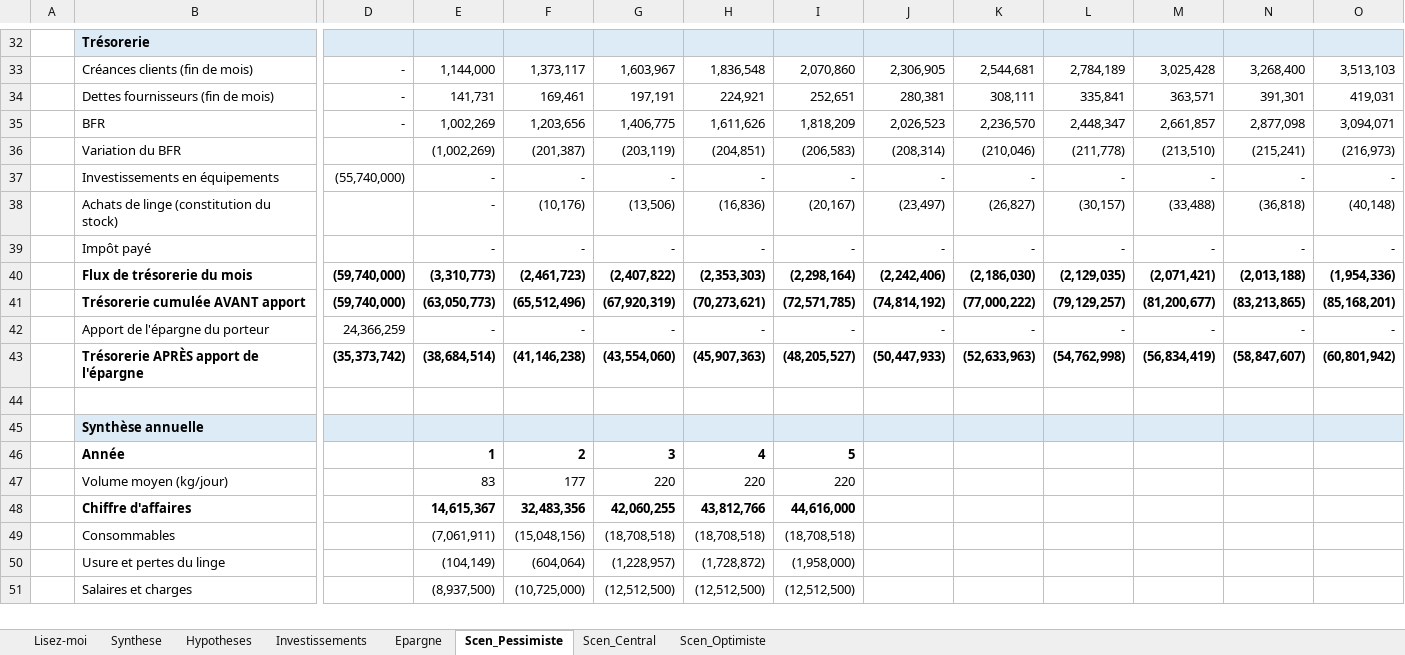
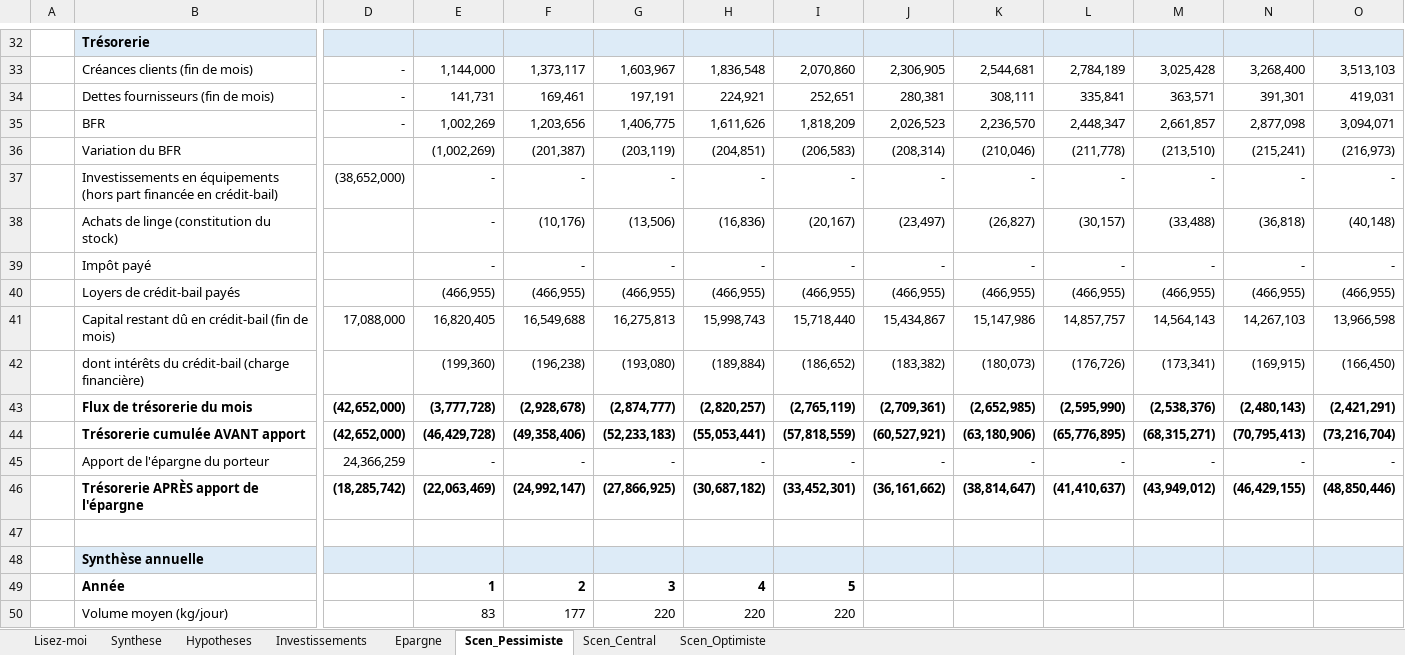
Before and after one commit to ahmadouu01/projets, an Excel workbook: finance/modele.xlsx, sheet Scen_Pessimiste, drawn as a sheet; only a part is shown, gaps mark what is left out; the shorter side is filled out with more unchanged rows; values as stored, in another font and other column widths than the file's, no borders; removed rows and columns are numbered as before the commit, all else as after; rows hold the shown columns only; the diff covers the shown part only; the diff names each change by its address in the sheet, - before the commit and + after, or states it on an @@ line.

```diff
--- a/finance/modele.xlsx (sheet Scen_Pessimiste)
+++ b/finance/modele.xlsx (sheet Scen_Pessimiste)
-B37: …en équipements
+B37: …en équipements (hors part financée en crédit-bail)
-D37: (55,740,000)
+D37: (38,652,000)
+row 40:  | Loyers de crédit-bail payés |  | (466,955) | (466,955) | (466,955) | (466,955) | (466,955) | (466,955) | (466,955) | (466,955) | (466,955) | (466,955) | (466,955)
+row 41:  | Capital restant dû en crédit-bail (fin de mois) | 17,088,000 | 16,820,405 | 16,549,688 | 16,275,813 | 15,998,743 | 15,718,440 | 15,434,867 | 15,147,986 | 14,857,757 | 14,564,143 | 14,267,103 | 13,966,598
+row 42:  | dont intérêts du crédit-bail (charge financière) |  | (199,360) | (196,238) | (193,080) | (189,884) | (186,652) | (183,382) | (180,073) | (176,726) | (173,341) | (169,915) | (166,450)
-D43: (59,740,000)
+D43: (42,652,000)
-E43: (3,310,773)
+E43: (3,777,728)
-F43: (2,461,723)
+F43: (2,928,678)
-G43: (2,407,822)
+G43: (2,874,777)
-H43: (2,353,303)
+H43: (2,820,257)
-I43: (2,298,164)
+I43: (2,765,119)
-J43: (2,242,406)
+J43: (2,709,361)
-K43: (2,186,030)
+K43: (2,652,985)
-L43: (2,129,035)
+L43: (2,595,990)
-M43: (2,071,421)
+M43: (2,538,376)
-N43: (2,013,188)
+N43: (2,480,143)
-O43: (1,954,336)
+O43: (2,421,291)
-row 41:  | Trésorerie cumulée AVANT apport | (59,740,000) | (63,050,773) | (65,512,496) | (67,920,319) | (70,273,621) | (72,571,785) | (74,814,192) | (77,000,222) | (79,129,257) | (81,200,677) | (83,213,865) | (85,168,201)
+row 44:  | Trésorerie cumulée AVANT apport | (42,652,000) | (46,429,728) | (49,358,406) | (52,233,183) | (55,053,441) | (57,818,559) | (60,527,921) | (63,180,906) | (65,776,895) | (68,315,271) | (70,795,413) | (73,216,704)
-row 43:  | Trésorerie APRÈS apport de l'épargne | (35,373,742) | (38,684,514) | (41,146,238) | (43,554,060) | (45,907,363) | (48,205,527) | (50,447,933) | (52,633,963) | (54,762,998) | (56,834,419) | (58,847,607) | (60,801,942)
+row 46:  | Trésorerie APRÈS apport de l'épargne | (18,285,742) | (22,063,469) | (24,992,147) | (27,866,925) | (30,687,182) | (33,452,301) | (36,161,662) | (38,814,647) | (41,410,637) | (43,949,012) | (46,429,155) | (48,850,446)
```
Also changed, not shown: 3 added rows and 62 edited cells elsewhere in this sheet, sheet Scen_Optimiste, sheet Scen_Central, sheet Epargne, sheet Synthese, sheet Hypotheses, sheet Investissements, formulas that keep their value, 7 other files.
